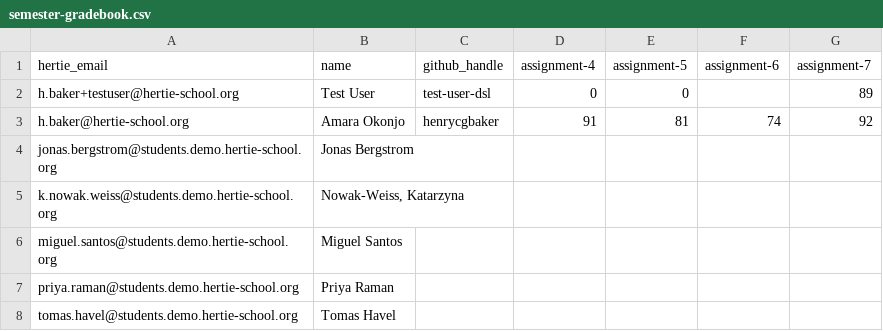
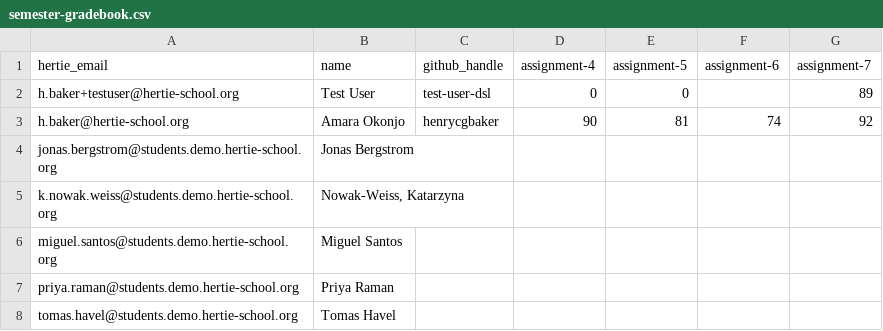
Before and after one commit to hertie-dsl-demo-f2026/semester-config, a CSV file: .system/semester-gradebook.csv, drawn as a sheet.

```diff
--- a/.system/semester-gradebook.csv
+++ b/.system/semester-gradebook.csv
@@ -2,3 +2,3 @@ hertie_email,name,github_handle,assignment-4,assignment-5,assignment-6,assignmen
 h.baker+testuser@hertie-school.org,Test User,test-user-dsl,0,0,,89
-h.baker@hertie-school.org,Amara Okonjo,henrycgbaker,91,81,74,92
+h.baker@hertie-school.org,Amara Okonjo,henrycgbaker,90,81,74,92
 jonas.bergstrom@students.demo.hertie-school.org,Jonas Bergstrom,,,,,
```
Also changed, not shown: .system/gradebook/distributed.csv.
